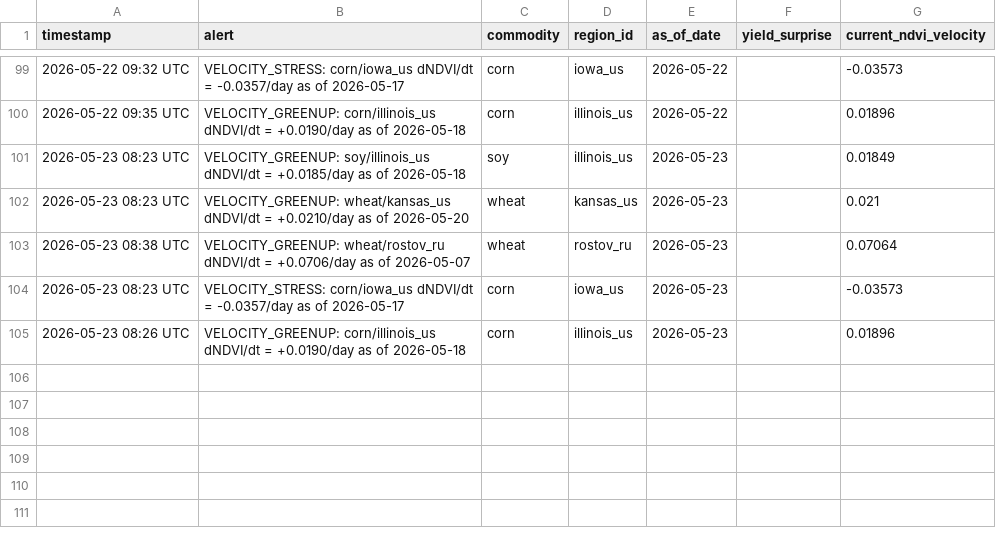
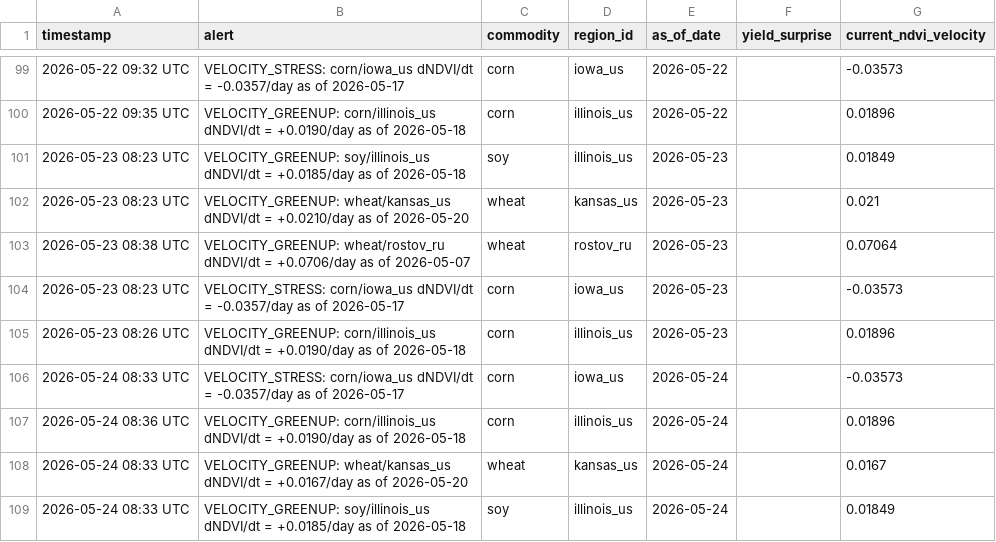
Before and after one commit to rmkenv/quantag, a CSV file: quantagri_live/quantagri_live_alerts.csv, drawn as a sheet; only a part is shown, gaps mark what is left out.

```diff
--- a/quantagri_live/quantagri_live_alerts.csv
+++ b/quantagri_live/quantagri_live_alerts.csv
@@ -105 +105,5 @@ timestamp,alert,commodity,region_id,as_of_date,yield_surprise,current_ndvi_veloc
 2026-05-23 08:26 UTC,VELOCITY_GREENUP: corn/illinois_us dNDVI/dt = +0.0190/day as of 2026-05-18,corn,illinois_us,2026-05-23,,0.01896
+2026-05-24 08:33 UTC,VELOCITY_STRESS: corn/iowa_us dNDVI/dt = -0.0357/day as of 2026-05-17,corn,iowa_us,2026-05-24,,-0.03573
+2026-05-24 08:36 UTC,VELOCITY_GREENUP: corn/illinois_us dNDVI/dt = +0.0190/day as of 2026-05-18,corn,illinois_us,2026-05-24,,0.01896
+2026-05-24 08:33 UTC,VELOCITY_GREENUP: wheat/kansas_us dNDVI/dt = +0.0167/day as of 2026-05-20,wheat,kansas_us,2026-05-24,,0.0167
+2026-05-24 08:33 UTC,VELOCITY_GREENUP: soy/illinois_us dNDVI/dt = +0.0185/day as of 2026-05-18,soy,illinois_us,2026-05-24,,0.01849
```
Also changed, not shown: quantagri_live/quantagri_live_results.csv, quantagri_live/quantagri_signal_scorecard.csv.
